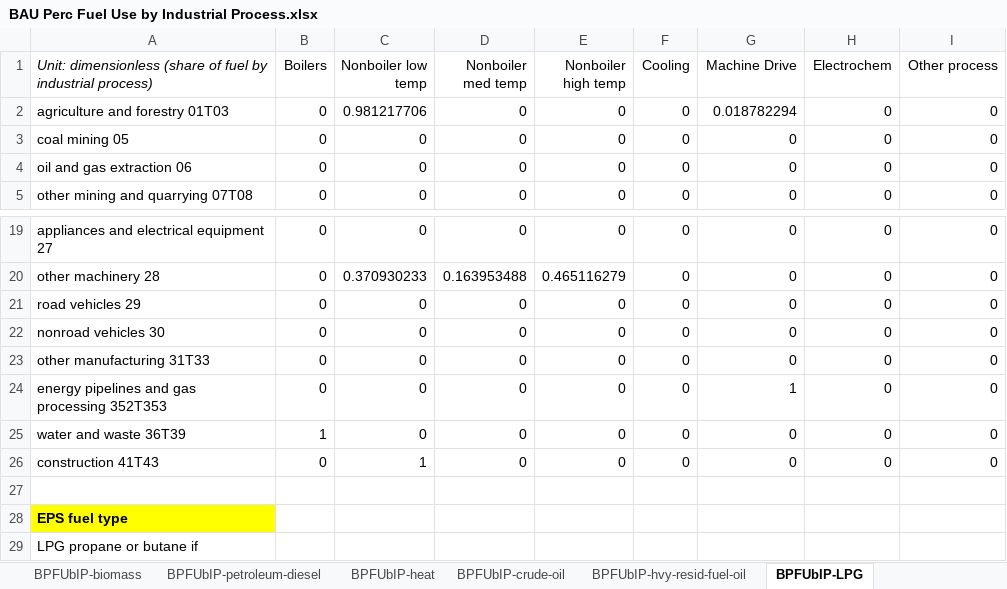
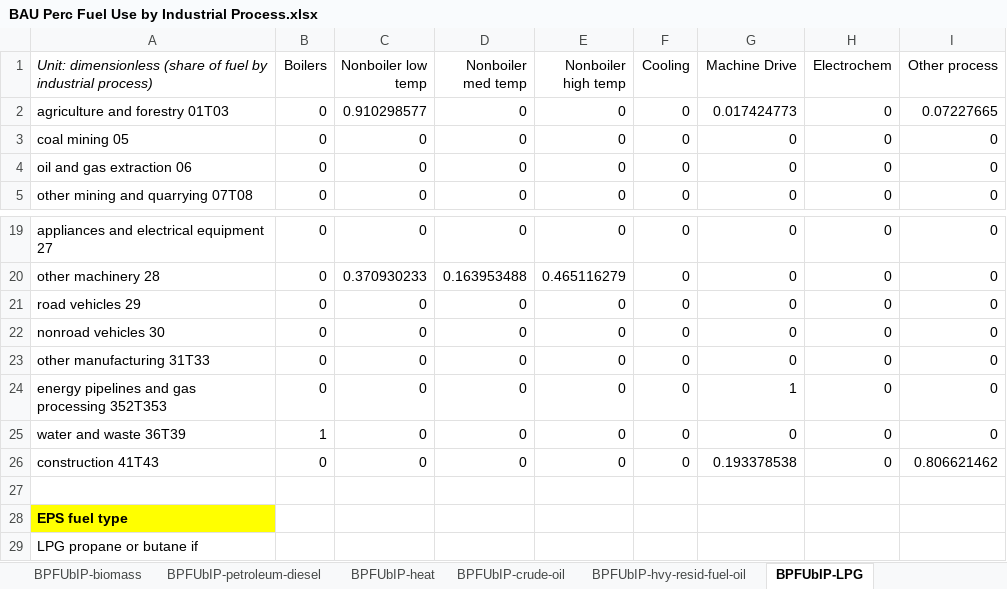
Before and after one commit to EnergyInnovation/eps-us, an Excel workbook: InputData/indst/BPFUbIP/BAU Perc Fuel Use by Industrial Process.xlsx, sheet BPFUbIP-LPG, drawn as a sheet; only a part is shown, gaps mark what is left out; values as stored, in another font and other column widths than the file's, no borders; the diff names each change by its address in the sheet, - before the commit and + after, or states it on an @@ line.

```diff
--- a/InputData/indst/BPFUbIP/BAU Perc Fuel Use by Industrial Process.xlsx (sheet BPFUbIP-LPG)
+++ b/InputData/indst/BPFUbIP/BAU Perc Fuel Use by Industrial Process.xlsx (sheet BPFUbIP-LPG)
-C2 (Nonboiler low temp): 0.981217706
+C2 (Nonboiler low temp): 0.910298577
-G2 (Machine Drive): 0.018782294
+G2 (Machine Drive): 0.017424773
-I2 (Other process): 0
+I2 (Other process): 0.07227665
-C26 (Nonboiler low temp): 1
+C26 (Nonboiler low temp): 0
-G26 (Machine Drive): 0
+G26 (Machine Drive): 0.193378538
-I26 (Other process): 0
+I26 (Other process): 0.806621462
```
Also changed, not shown: sheet Summed Data by Industry NEW, sheet BPFUbIP-fallback, sheet BPFUbIP-petroleum-diesel, sheet About, sheet BPFUbIP-natural-gas, sheet EIA Requested Industry table, other sheet tabs, charts or pictures, 4 other files.
